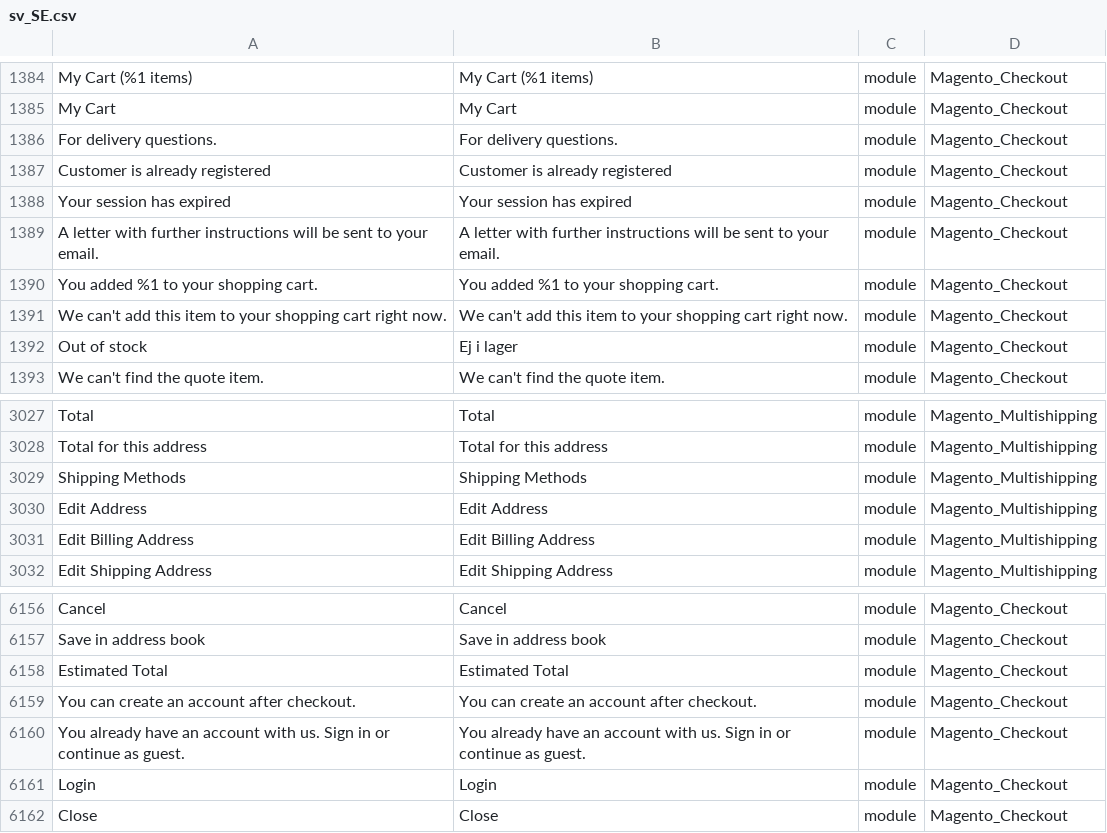
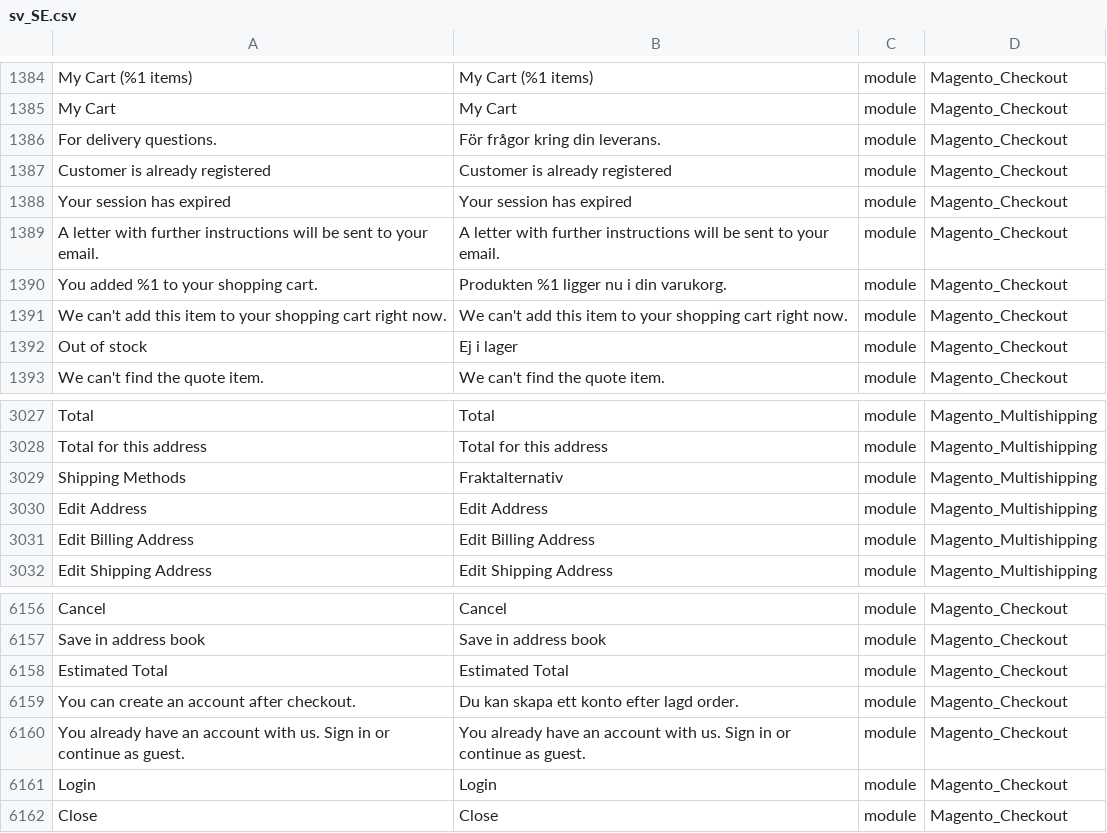
Before and after one commit to codepeak/magento2-sv_SE, a CSV file: sv_SE.csv, drawn as a sheet; only a part is shown, gaps mark what is left out; the diff covers the shown part only; the diff names each change by its address in the sheet, - before the commit and + after, or states it on an @@ line.

Commit message:
Changes related to checkout

```diff
--- a/sv_SE.csv
+++ b/sv_SE.csv
-B1386: For delivery questions.
+B1386: För frågor kring din leverans.
-B1390: You added %1 to your shopping cart.
+B1390: Produkten %1 ligger nu i din varukorg.
-B3029: Shipping Methods
+B3029: Fraktalternativ
-B6159: You can create an account after checkout.
+B6159: Du kan skapa ett konto efter lagd order.
```
Also changed, not shown: 17 edited cells elsewhere in this file.
